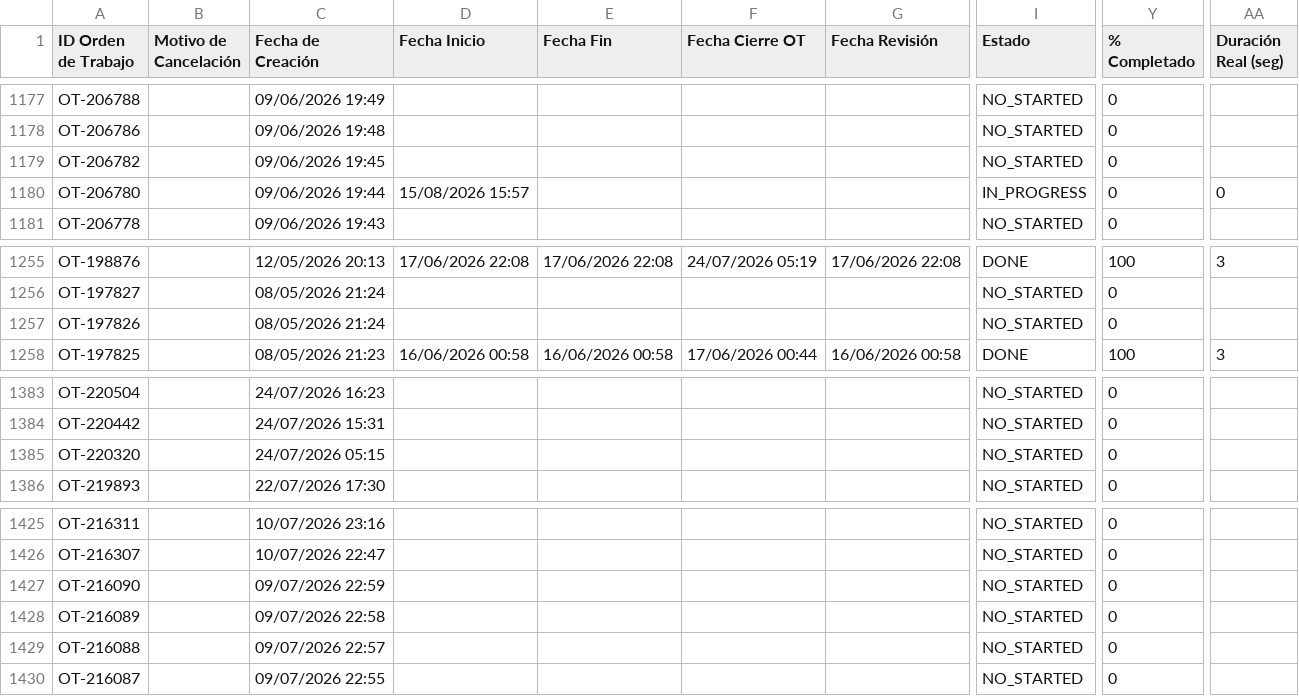
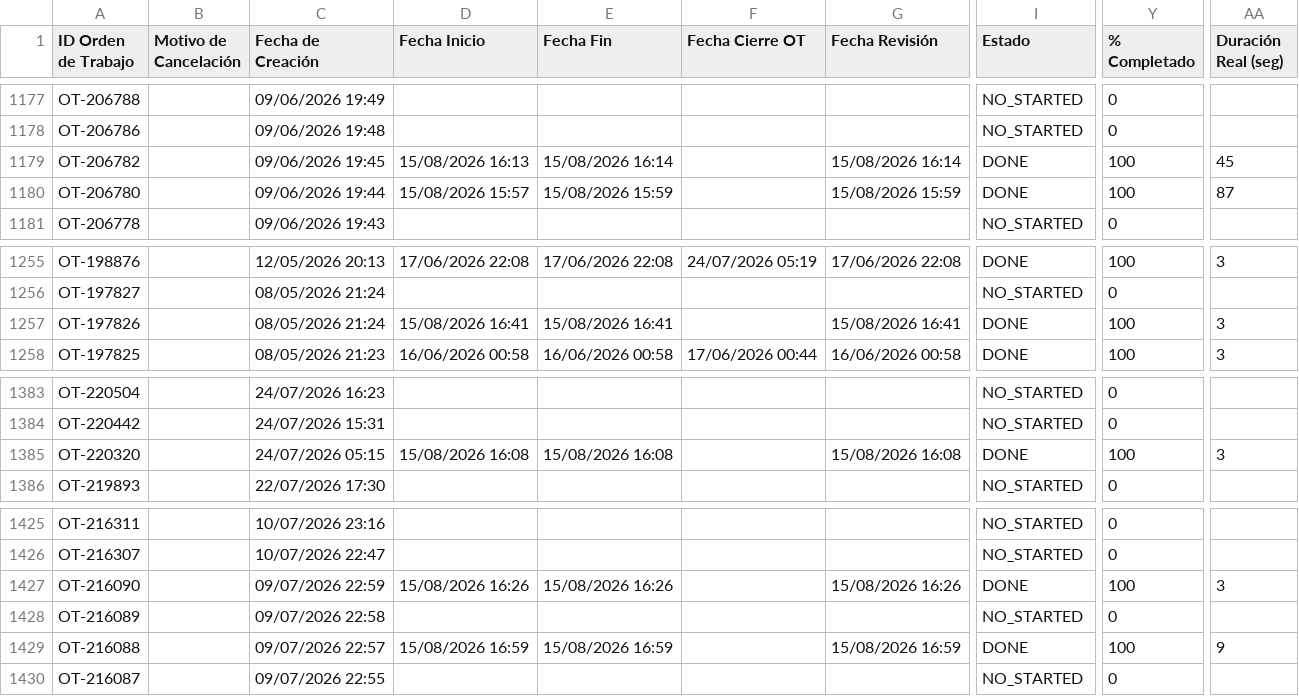
Before and after one commit to Andres-St1/fracttal-ots, a CSV file: OTs_Fracttal.csv, drawn as a sheet; only a part is shown, gaps mark what is left out; the diff covers the shown part only; the diff names each change by its address in the sheet, - before the commit and + after, or states it on an @@ line.

```diff
--- a/OTs_Fracttal.csv
+++ b/OTs_Fracttal.csv
-D1179 (Fecha Inicio): (empty)
+D1179 (Fecha Inicio): 15/08/2026 16:13
-E1179 (Fecha Fin): (empty)
+E1179 (Fecha Fin): 15/08/2026 16:14
-G1179 (Fecha Revisión): (empty)
+G1179 (Fecha Revisión): 15/08/2026 16:14
-I1179 (Estado): NO_STARTED
+I1179 (Estado): DONE
-Y1179:Y1180 (% Completado): 0
+Y1179:Y1180 (% Completado): 100
-AA1179 (Duración Real (seg)): (empty)
+AA1179 (Duración Real (seg)): 45
-E1180 (Fecha Fin): (empty)
+E1180 (Fecha Fin): 15/08/2026 15:59
-G1180 (Fecha Revisión): (empty)
+G1180 (Fecha Revisión): 15/08/2026 15:59
-I1180 (Estado): IN_PROGRESS
+I1180 (Estado): DONE
-AA1180 (Duración Real (seg)): 0
+AA1180 (Duración Real (seg)): 87
-D1257 (Fecha Inicio): (empty)
+D1257 (Fecha Inicio): 15/08/2026 16:41
-E1257 (Fecha Fin): (empty)
+E1257 (Fecha Fin): 15/08/2026 16:41
-G1257 (Fecha Revisión): (empty)
+G1257 (Fecha Revisión): 15/08/2026 16:41
-I1257 (Estado): NO_STARTED
+I1257 (Estado): DONE
-Y1257 (% Completado): 0
+Y1257 (% Completado): 100
-AA1257 (Duración Real (seg)): (empty)
+AA1257 (Duración Real (seg)): 3
-D1385 (Fecha Inicio): (empty)
+D1385 (Fecha Inicio): 15/08/2026 16:08
-E1385 (Fecha Fin): (empty)
+E1385 (Fecha Fin): 15/08/2026 16:08
-G1385 (Fecha Revisión): (empty)
+G1385 (Fecha Revisión): 15/08/2026 16:08
-I1385 (Estado): NO_STARTED
+I1385 (Estado): DONE
-Y1385 (% Completado): 0
+Y1385 (% Completado): 100
-AA1385 (Duración Real (seg)): (empty)
+AA1385 (Duración Real (seg)): 3
-D1427 (Fecha Inicio): (empty)
+D1427 (Fecha Inicio): 15/08/2026 16:26
-E1427 (Fecha Fin): (empty)
+E1427 (Fecha Fin): 15/08/2026 16:26
-G1427 (Fecha Revisión): (empty)
+G1427 (Fecha Revisión): 15/08/2026 16:26
-I1427 (Estado): NO_STARTED
+I1427 (Estado): DONE
-Y1427 (% Completado): 0
+Y1427 (% Completado): 100
-AA1427 (Duración Real (seg)): (empty)
+AA1427 (Duración Real (seg)): 3
-D1429 (Fecha Inicio): (empty)
+D1429 (Fecha Inicio): 15/08/2026 16:59
-E1429 (Fecha Fin): (empty)
+E1429 (Fecha Fin): 15/08/2026 16:59
-G1429 (Fecha Revisión): (empty)
+G1429 (Fecha Revisión): 15/08/2026 16:59
-I1429 (Estado): NO_STARTED
+I1429 (Estado): DONE
-Y1429 (% Completado): 0
+Y1429 (% Completado): 100
-AA1429 (Duración Real (seg)): (empty)
+AA1429 (Duración Real (seg)): 9
```
Also changed, not shown: 12 edited cells elsewhere in this file.
